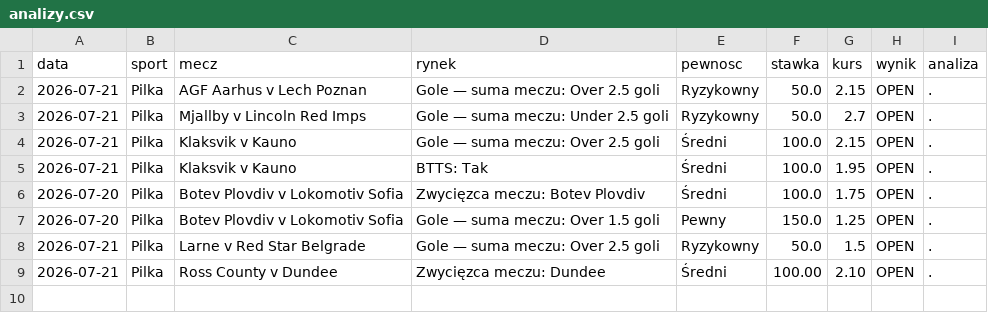
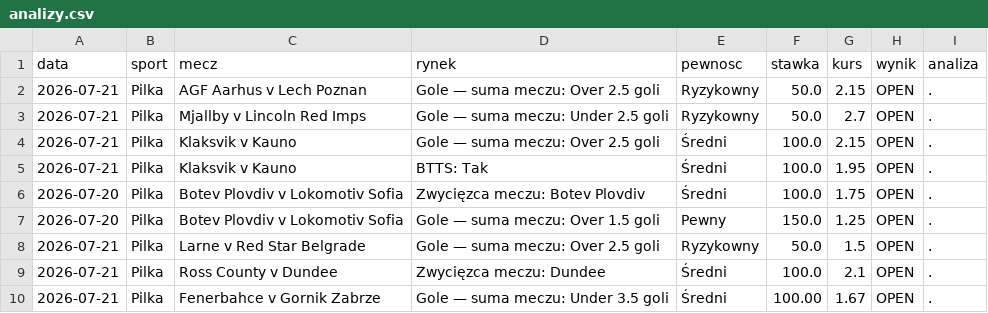
Before and after one commit to Maruha3000/kupony-dashboard, a CSV file: analizy.csv, drawn as a sheet.

Commit message:
Dodano typ: Fenerbahce v Gornik Zabrze

```diff
--- a/analizy.csv
+++ b/analizy.csv
@@ -8,2 +8,3 @@ data,sport,mecz,rynek,pewnosc,stawka,kurs,wynik,analiza
 2026-07-21,Pilka,Larne v Red Star Belgrade,Gole — suma meczu: Over 2.5 goli,Ryzykowny,50.0,1.5,OPEN,.
-2026-07-21,Pilka,Ross County v Dundee,Zwycięzca meczu: Dundee,Średni,100.00,2.10,OPEN,.
+2026-07-21,Pilka,Ross County v Dundee,Zwycięzca meczu: Dundee,Średni,100.0,2.1,OPEN,.
+2026-07-21,Pilka,Fenerbahce v Gornik Zabrze,Gole — suma meczu: Under 3.5 goli,Średni,100.00,1.67,OPEN,.
```
